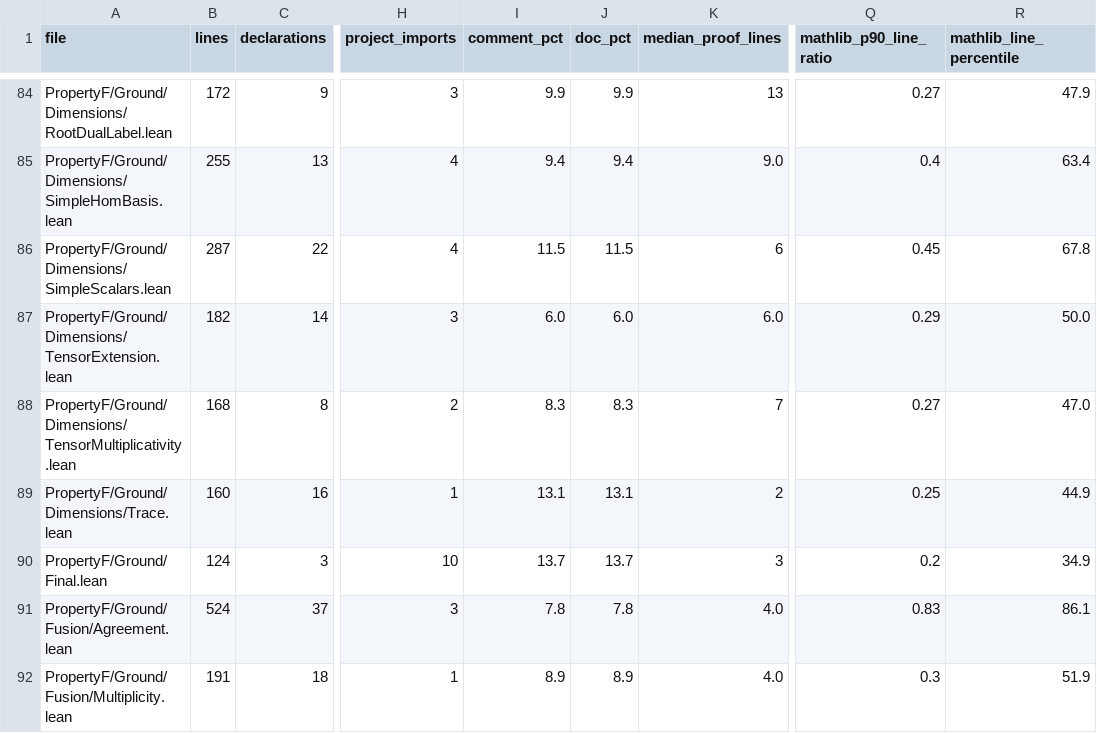
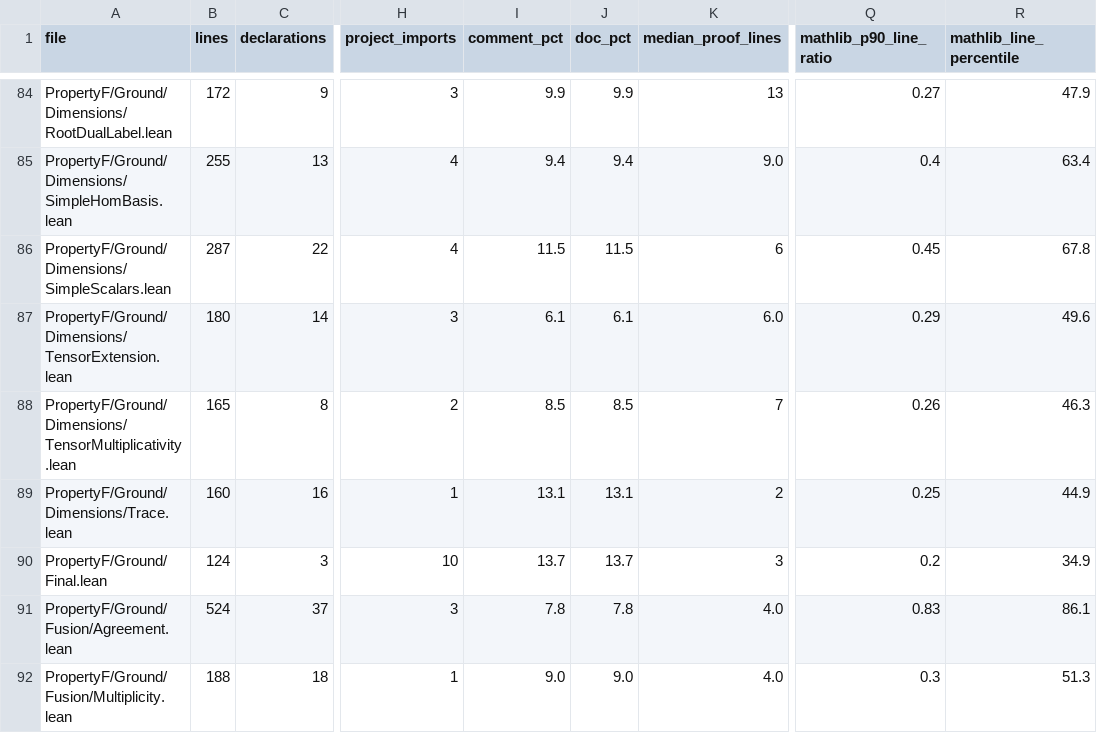
Before and after one commit to project-numina/mtc, a TSV file: STYLE_FILES.tsv, drawn as a sheet; only a part is shown, gaps mark what is left out; the diff covers the shown part only; the diff names each change by its address in the sheet, - before the commit and + after, or states it on an @@ line.

```diff
--- a/STYLE_FILES.tsv
+++ b/STYLE_FILES.tsv
-B87 (lines): 182
+B87 (lines): 180
-I87 (comment_pct): 6.0
+I87 (comment_pct): 6.1
-J87 (doc_pct): 6.0
+J87 (doc_pct): 6.1
-R87 (mathlib_line_percentile): 50.0
+R87 (mathlib_line_percentile): 49.6
-B88 (lines): 168
+B88 (lines): 165
-I88 (comment_pct): 8.3
+I88 (comment_pct): 8.5
-J88 (doc_pct): 8.3
+J88 (doc_pct): 8.5
-Q88 (mathlib_p90_line_ratio): 0.27
+Q88 (mathlib_p90_line_ratio): 0.26
-R88 (mathlib_line_percentile): 47.0
+R88 (mathlib_line_percentile): 46.3
-B92 (lines): 191
+B92 (lines): 188
-I92 (comment_pct): 8.9
+I92 (comment_pct): 9.0
-J92 (doc_pct): 8.9
+J92 (doc_pct): 9.0
-R92 (mathlib_line_percentile): 51.9
+R92 (mathlib_line_percentile): 51.3
```
Also changed, not shown: 28 edited cells elsewhere in this file, 1 other file.
